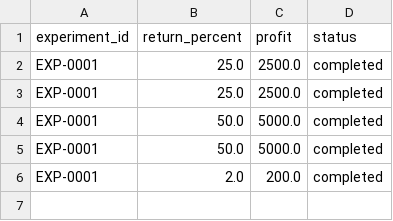
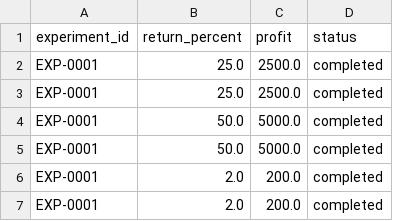
Before and after one commit to Just-Trying-10349/quanfirst, a CSV file: leaderboard.csv, drawn as a sheet.

```diff
--- a/leaderboard.csv
+++ b/leaderboard.csv
@@ -6 +6,2 @@ EXP-0001,50.0,5000.0,completed
 EXP-0001,2.0,200.0,completed
+EXP-0001,2.0,200.0,completed
```
